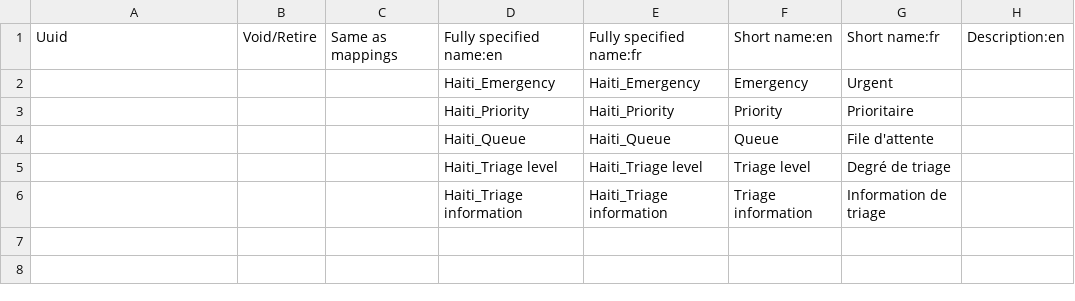
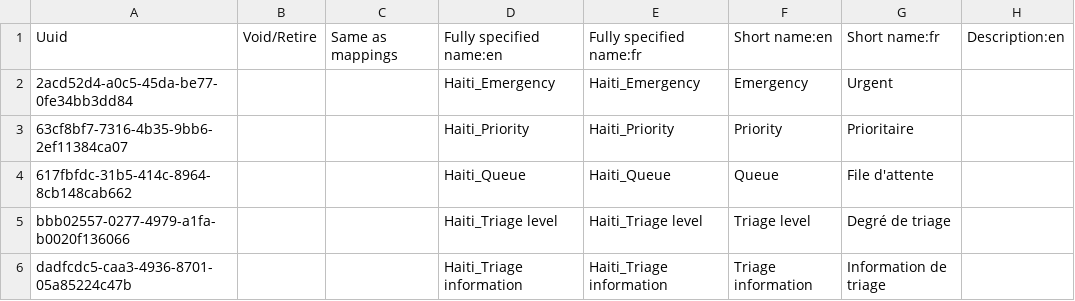
Before and after one commit to mekomsolutions/openmrs-config-haiti, a CSV file: configuration/concepts/triage_form.csv, drawn as a sheet; only a part is shown; the diff names each change by its address in the sheet, - before the commit and + after, or states it on an @@ line.

```diff
--- a/configuration/concepts/triage_form.csv
+++ b/configuration/concepts/triage_form.csv
-A2: (empty)
+A2: 2acd52d4-a0c5-45da-be77-0fe34bb3dd84
-A3: (empty)
+A3: 63cf8bf7-7316-4b35-9bb6-2ef11384ca07
-A4: (empty)
+A4: 617fbfdc-31b5-414c-8964-8cb148cab662
-A5: (empty)
+A5: bbb02557-0277-4979-a1fa-b0020f136066
-A6: (empty)
+A6: dadfcdc5-caa3-4936-8701-05a85224c47b
```
Also changed, not shown: configuration/concepts/misc.csv, configuration/concepts/vitals_form.csv.
